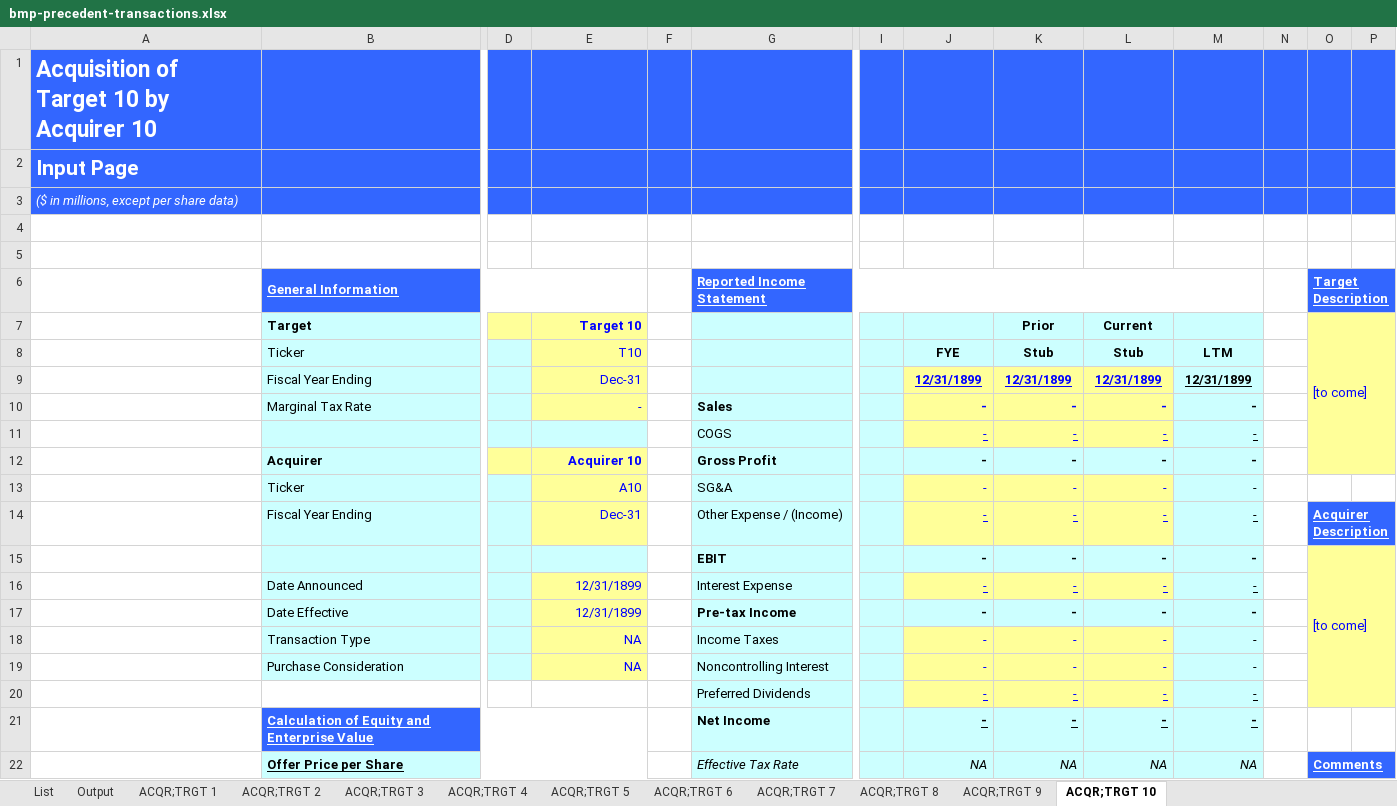
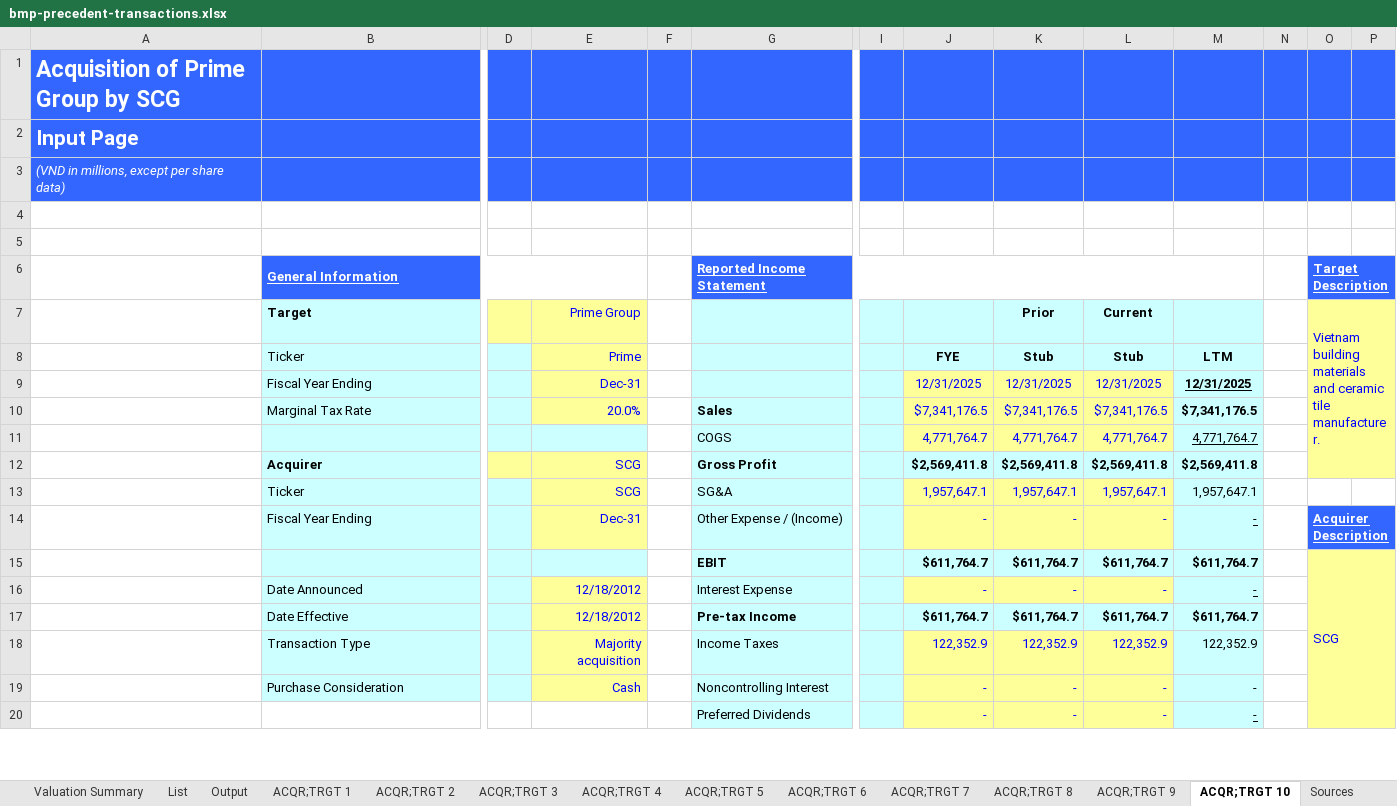
Before and after one commit to hnguyenvutruong-maker/truonghuyresearch, an Excel workbook: public/research/valuation-models/bmp-precedent-transactions.xlsx, sheet ACQR;TRGT 10, drawn as a sheet; only a part is shown, gaps mark what is left out; values as stored, in another font and other column widths than the file's, no borders; removed rows and columns are numbered as before the commit, all else as after; rows hold the shown columns only; the diff covers the shown part only; the diff names each change by its address in the sheet, - before the commit and + after, or states it on an @@ line.

Commit message:
Fill valuation model templates with financial data

```diff
--- a/public/research/valuation-models/bmp-precedent-transactions.xlsx (sheet ACQR;TRGT 10)
+++ b/public/research/valuation-models/bmp-precedent-transactions.xlsx (sheet ACQR;TRGT 10)
+sheet tab: Valuation Summary
+sheet tab: Sources
-A1: Acquisition of Target 10 by Acquirer 10
+A1: Acquisition of Prime Group by SCG
-A3: ($ in millions, except per share data)
+A3: (VND in millions, except per share data)
-E7 (Prime): Target 10
+E7 (Prime): Prime Group
-E7 bold: on
+E7 bold: off
-O7: [to come]
+O7: Vietnam building materials and ceramic tile manufacturer.
-E8: T10
+E8: Prime
-J9 (FYE): 12/31/1899
+J9 (FYE): 12/31/2025
@@ J9:L9 bold: on → off, underline: on → off @@
-K9 (Stub): 12/31/1899
+K9 (Stub): 12/31/2025
-L9 (Stub): 12/31/1899
+L9 (Stub): 12/31/2025
-M9 (LTM): 12/31/1899
+M9 (LTM): 12/31/2025
-row 10:  | Marginal Tax Rate |  | - |  | Sales |  | - | - | - | -
-row 11:  |  |  |  |  | COGS |  | - | - | - | -
-row 12:  | Acquirer |  | Acquirer 10 |  | Gross Profit |  | - | - | - | -
-row 13:  | Ticker |  | A10 |  | SG&A |  | - | - | - | -
+row 10:  | Marginal Tax Rate |  | 20.0% |  | Sales |  | $7,341,176.5 | $7,341,176.5 | $7,341,176.5 | $7,341,176.5
+row 11:  |  |  |  |  | COGS |  | 4,771,764.7 | 4,771,764.7 | 4,771,764.7 | 4,771,764.7
+row 12:  | Acquirer |  | SCG |  | Gross Profit |  | $2,569,411.8 | $2,569,411.8 | $2,569,411.8 | $2,569,411.8
+row 13:  | Ticker |  | SCG |  | SG&A |  | 1,957,647.1 | 1,957,647.1 | 1,957,647.1 | 1,957,647.1
-J14:L14 underline: on
+J14:L14 underline: off
-row 15:  |  |  |  |  | EBIT |  | - | - | - | - |  | [to come]
+row 15:  |  |  |  |  | EBIT |  | $611,764.7 | $611,764.7 | $611,764.7 | $611,764.7 |  | SCG
-E16 (Prime): 12/31/1899
+E16 (Prime): 12/18/2012
-J16:L16 underline: on
+J16:L16 underline: off
-row 17:  | Date Effective |  | 12/31/1899 |  | Pre-tax Income |  | - | - | - | -
-row 18:  | Transaction Type |  | NA |  | Income Taxes |  | - | - | - | -
+row 17:  | Date Effective |  | 12/18/2012 |  | Pre-tax Income |  | $611,764.7 | $611,764.7 | $611,764.7 | $611,764.7
+row 18:  | Transaction Type |  | Majority acquisition |  | Income Taxes |  | 122,352.9 | 122,352.9 | 122,352.9 | 122,352.9
-E19 (Prime): NA
+E19 (Prime): Cash
-J20:L20 underline: on
+J20:L20 underline: off
-row 21:  | Calculation of Equity and Enterprise Value |  |  |  | Net Income |  | - | - | - | -
-row 22:  | Offer Price per Share |  |  |  | Effective Tax Rate |  | NA | NA | NA | NA |  | Comments
```
Also changed, not shown: 15 added rows, 13 removed rows and 60 edited cells elsewhere in this sheet, sheet ACQR;TRGT 7, sheet ACQR;TRGT 8, sheet ACQR;TRGT 9, sheet ACQR;TRGT 1, sheet ACQR;TRGT 2, sheet ACQR;TRGT 3, 5 more sheets, public/research/valuation-models/fpt-dcf-analysis.xlsx, public/research/valuation-models/hpg-dcf-analysis.xlsx, 6 other files.
